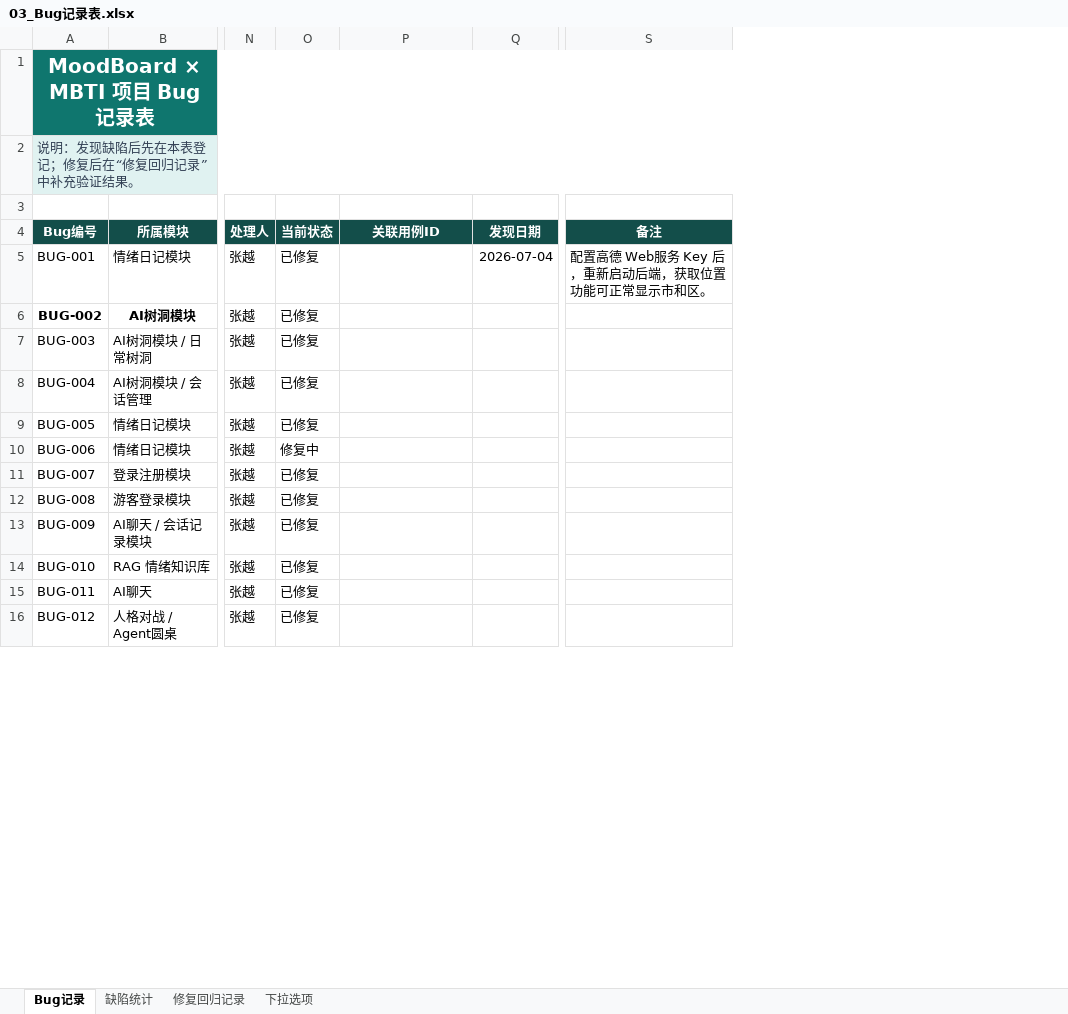
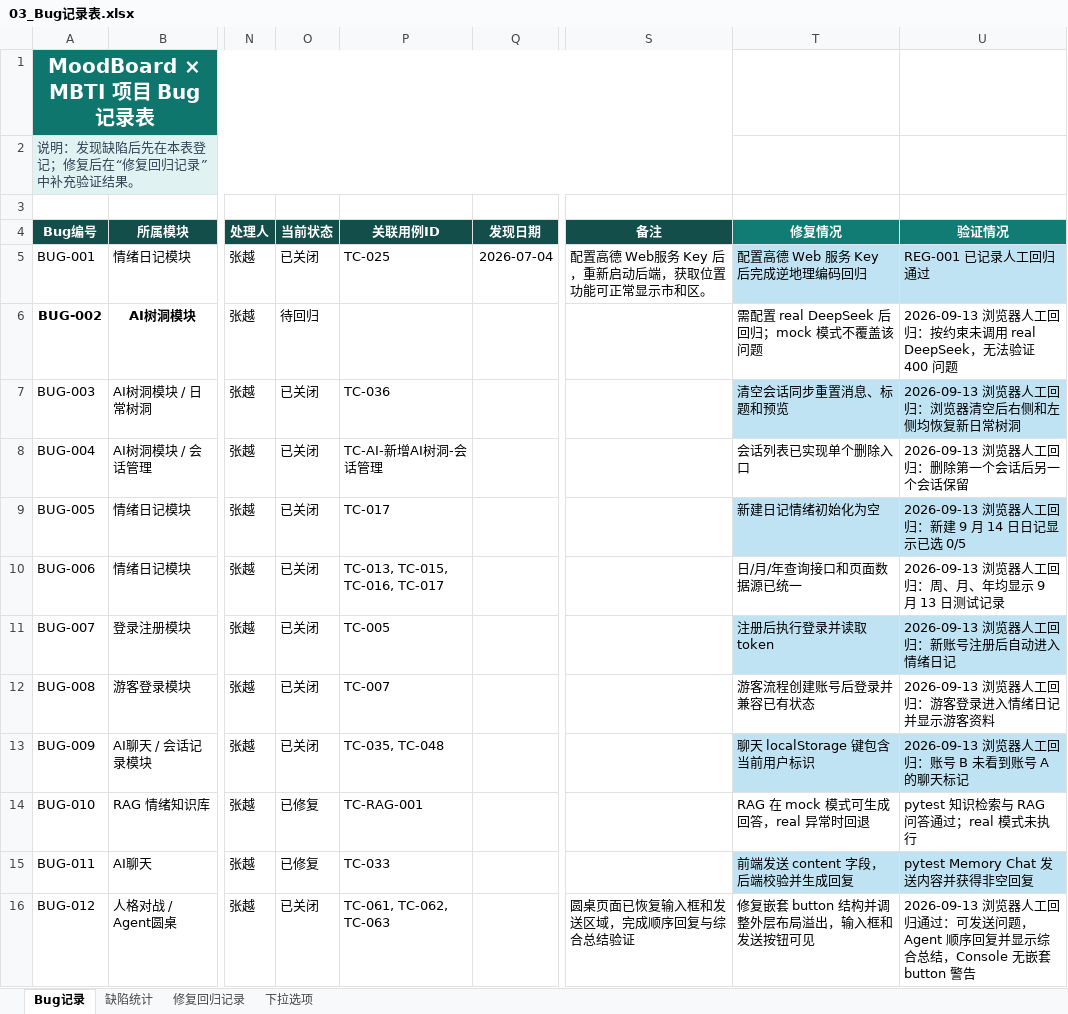
Before and after one commit to yoyofanta/MoodBoard-MBTI-AI, an Excel workbook: docs/03_Bug记录表.xlsx, sheet Bug记录, drawn as a sheet; only a part is shown, gaps mark what is left out; values as stored, in another font and other column widths than the file's, no borders; conditional formats and table styles not drawn; the diff covers the shown part only; the diff names each change by its address in the sheet, - before the commit and + after, or states it on an @@ line.

```diff
--- a/docs/03_Bug记录表.xlsx (sheet Bug记录)
+++ b/docs/03_Bug记录表.xlsx (sheet Bug记录)
+column T (修复情况), rows 5-16: 配置高德 Web 服务 Key 后完成逆地理编码回归 | 需配置 real DeepSeek 后回归；mock 模式不覆盖该问题 | 清空会话同步重置消息、标题和预览 | 会话列表已实现单个删除入口 | 新建日记情绪初始化为空 | 日/月/年查询接口和页面数据源已统一 | 注册后执行登录并读取 token | 游客流程创建账号后登录并兼容已有状态 | 聊天 localStorage 键包含当前用户标识 | RAG 在 mock 模式可生成回答，real 异常时回退 | 前端发送 content 字段，后端校验并生成回复 | 修复嵌套 button 结构并调整外层布局溢出，输入框和发送按钮可见
+column U (验证情况), rows 5-16: REG-001 已记录人工回归通过 | 2026-09-13 浏览器人工回归：按约束未调用 real DeepSeek，无法验证 400 问题 | 2026-09-13 浏览器人工回归：浏览器清空后右侧和左侧均恢复新日常树洞 | 2026-09-13 浏览器人工回归：删除第一个会话后另一个会话保留 | 2026-09-13 浏览器人工回归：新建 9 月 14 日日记显示已选 0/5 | 2026-09-13 浏览器人工回归：周、月、年均显示 9 月 13 日测试记录 | 2026-09-13 浏览器人工回归：新账号注册后自动进入情绪日记 | 2026-09-13 浏览器人工回归：游客登录进入情绪日记并显示游客资料 | 2026-09-13 浏览器人工回归：账号 B 未看到账号 A 的聊天标记 | pytest 知识检索与 RAG 问答通过；real 模式未执行 | pytest Memory Chat 发送内容并获得非空回复 | 2026-09-13 浏览器人工回归通过：可发送问题，Agent 顺序回复并显示综合总结，Console 无嵌套 button 警告
-O5 (当前状态): 已修复
+O5 (当前状态): 已关闭
-P5 (关联用例ID): (empty)
+P5 (关联用例ID): TC-025
-O6 (当前状态): 已修复
+O6 (当前状态): 待回归
-O7:O9 (当前状态): 已修复
+O7:O9 (当前状态): 已关闭
-P7 (关联用例ID): (empty)
+P7 (关联用例ID): TC-036
-P8 (关联用例ID): (empty)
+P8 (关联用例ID): TC-AI-新增AI树洞-会话管理
-P9 (关联用例ID): (empty)
+P9 (关联用例ID): TC-017
-O10 (当前状态): 修复中
+O10 (当前状态): 已关闭
-P10 (关联用例ID): (empty)
+P10 (关联用例ID): TC-013, TC-015, TC-016, TC-017
-O11:O13 (当前状态): 已修复
+O11:O13 (当前状态): 已关闭
-P11 (关联用例ID): (empty)
+P11 (关联用例ID): TC-005
-P12 (关联用例ID): (empty)
+P12 (关联用例ID): TC-007
-P13 (关联用例ID): (empty)
+P13 (关联用例ID): TC-035, TC-048
-P14 (关联用例ID): (empty)
+P14 (关联用例ID): TC-RAG-001
-P15 (关联用例ID): (empty)
+P15 (关联用例ID): TC-033
-O16 (当前状态): 已修复
+O16 (当前状态): 已关闭
-P16 (关联用例ID): (empty)
+P16 (关联用例ID): TC-061, TC-062, TC-063
-S16 (备注): (empty)
+S16 (备注): 圆桌页面已恢复输入框和发送区域，完成顺序回复与综合总结验证
```
Also changed, not shown: 38 added rows and 1 edited cell elsewhere in this sheet, sheet 下拉选项, sheet 缺陷统计, sheet 修复回归记录, formulas that keep their value, docs/02-功能测试用例表.xlsx, 30 other files.
